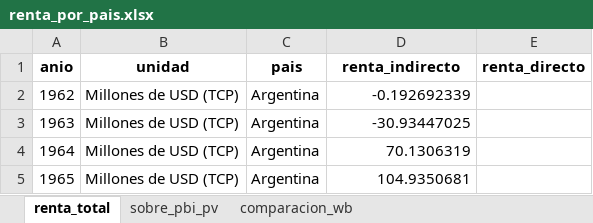
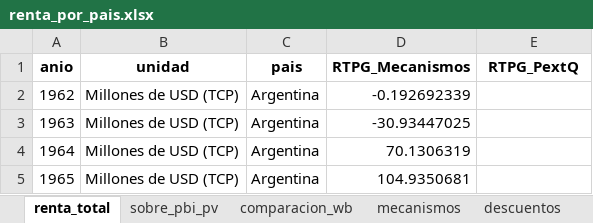
Before and after one commit to mateosuster/pioYPFConicet, an Excel workbook: analisis/resultados/comparacion_paises/renta_por_pais.xlsx, sheet renta_total, drawn as a sheet; only a part is shown; values as stored, in another font and other column widths than the file's, no borders; the diff names each change by its address in the sheet, - before the commit and + after, or states it on an @@ line.

```diff
--- a/analisis/resultados/comparacion_paises/renta_por_pais.xlsx (sheet renta_total)
+++ b/analisis/resultados/comparacion_paises/renta_por_pais.xlsx (sheet renta_total)
+sheet tab: mecanismos
+sheet tab: descuentos
-D1: renta_indirecto
+D1: RTPG_Mecanismos
-E1: renta_directo
+E1: RTPG_PextQ
```
Also changed, not shown: sheet sobre_pbi_pv, sheet comparacion_wb, analisis/data/bolivia/TG YPFB.xlsx, analisis/resultados/argentina/renta_de_la_tierra_hidrocarburifera_arg.xlsx, 13 other files.
